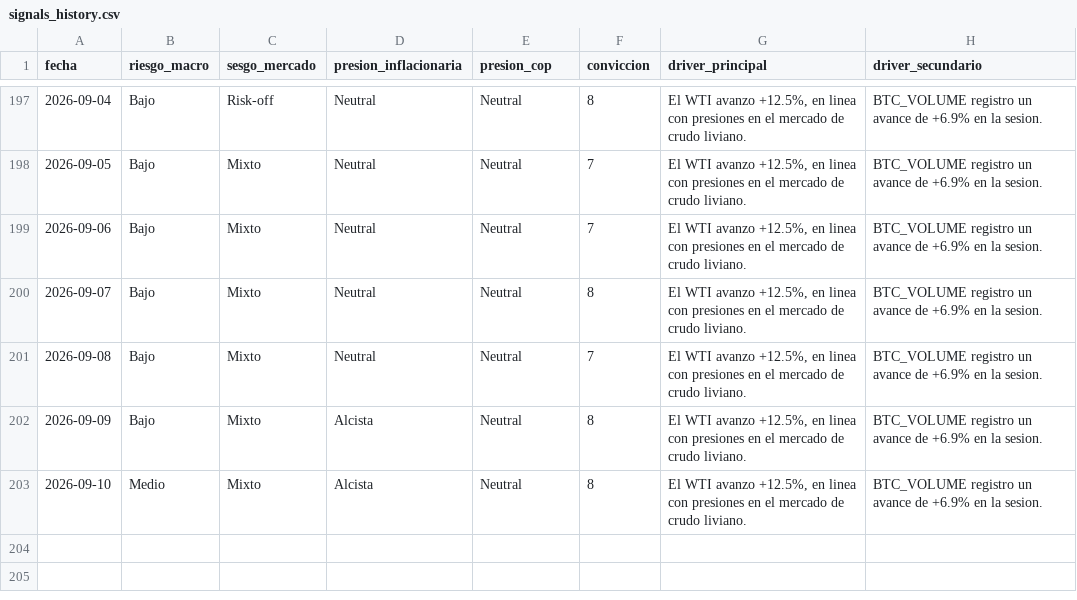
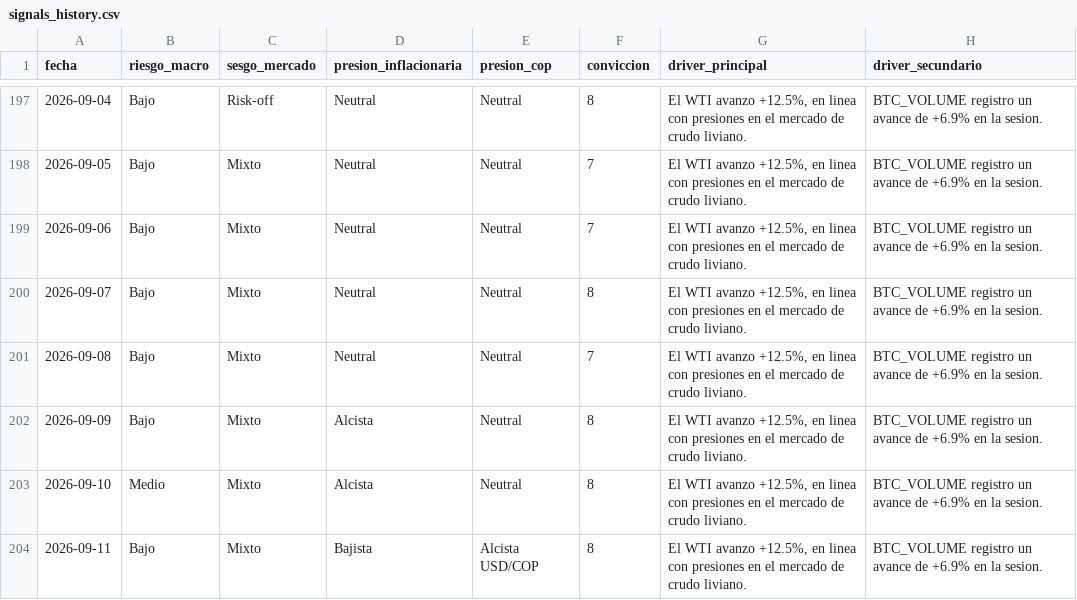
Before and after one commit to juanjo-geo/financial-agent, a CSV file: data/signals/signals_history.csv, drawn as a sheet; only a part is shown, gaps mark what is left out; the diff names each change by its address in the sheet, - before the commit and + after, or states it on an @@ line.

```diff
--- a/data/signals/signals_history.csv
+++ b/data/signals/signals_history.csv
+row 204: 2026-09-11 | Bajo | Mixto | Bajista | Alcista USD/COP | 8 | El WTI avanzo +12.5%, en linea con presiones en el mercado de crudo liviano. | BTC_VOLUME registro un avance de +6.9% en la sesion.
```
Also changed, not shown: data/historical/feargreed_history.csv, data/processed/latest_snapshot.csv, 24 other files.
